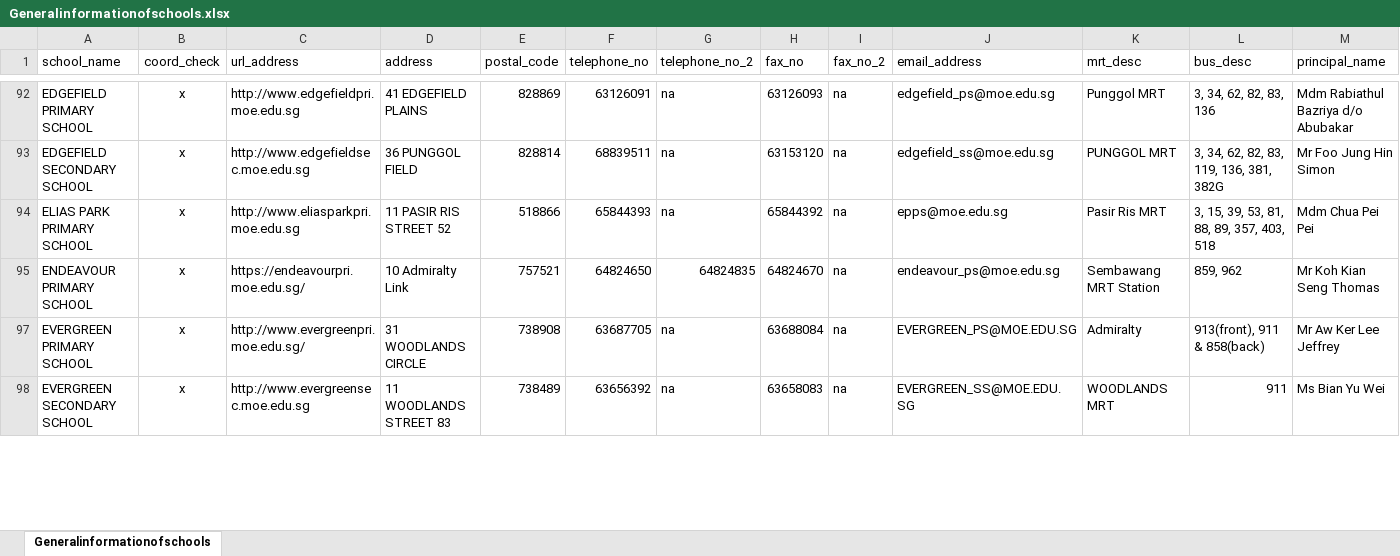
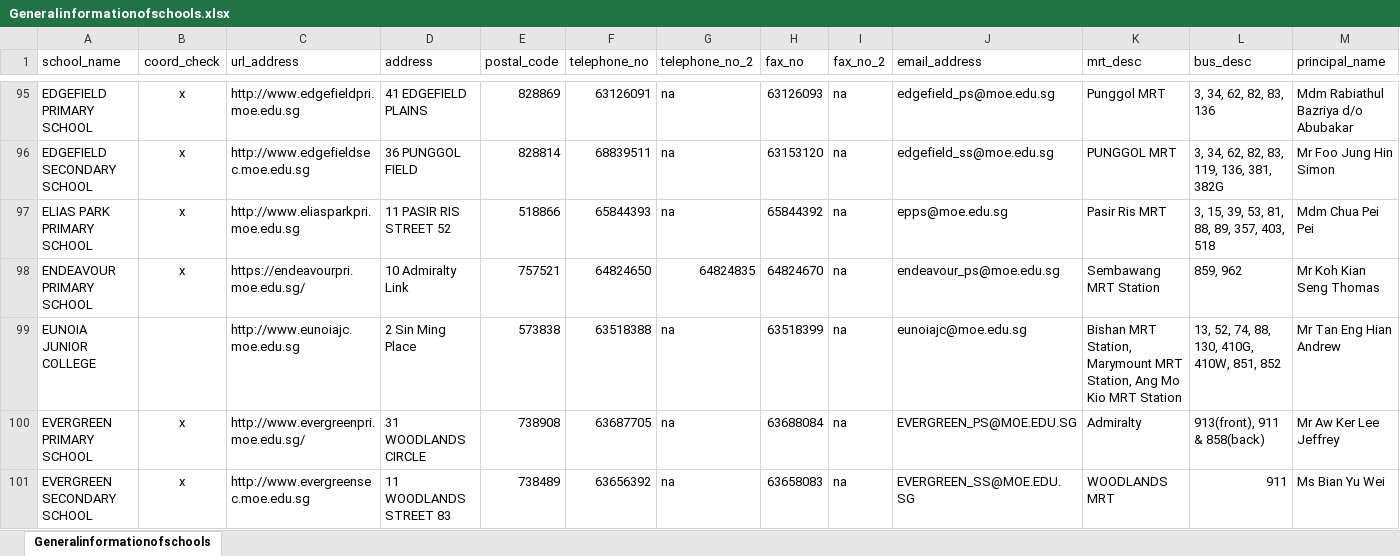
Before and after one commit to QB004/dsa303, an Excel workbook: Generalinformationofschools.xlsx, sheet Generalinformationofschools, drawn as a sheet; only a part is shown, gaps mark what is left out; values as stored, in another font and other column widths than the file's, no borders; rows hold the shown columns only; the diff covers the shown part only; the diff names each change by its address in the sheet, - before the commit and + after, or states it on an @@ line.

```diff
--- a/Generalinformationofschools.xlsx (sheet Generalinformationofschools)
+++ b/Generalinformationofschools.xlsx (sheet Generalinformationofschools)
@@ row 99 unhidden: EUNOIA JUNIOR COLLEGE |  | http://www.eunoiajc.moe.edu.sg | 2 Sin Ming Place | 573838 | 63518388 | na | 63518399 | na | eunoiajc@moe.edu.sg | Bishan MRT Station, Marymount MRT Station, Ang Mo Kio MRT Station | 13, 52, 74, 88, 130, 410G, 410W, 851, 852 | Mr Tan Eng Hian Andrew @@
```
Also changed, not shown: 4 added rows, 14 hidden or unhidden rows and 33 edited cells elsewhere in this sheet, 1 other file.
